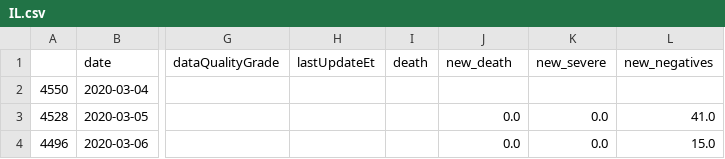
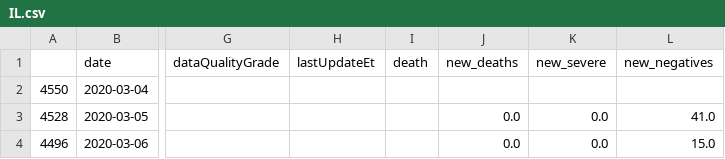
Before and after one commit to amath-idm/covasim_apps, a CSV file: us_states/data/IL.csv, drawn as a sheet; only a part is shown, gaps mark what is left out; the diff names each change by its address in the sheet, - before the commit and + after, or states it on an @@ line.

```diff
--- a/us_states/data/IL.csv
+++ b/us_states/data/IL.csv
-J1: new_death
+J1: new_deaths
```
Also changed, not shown: us_states/data/MA.csv, us_states/data/MI.csv, 5 other files.
